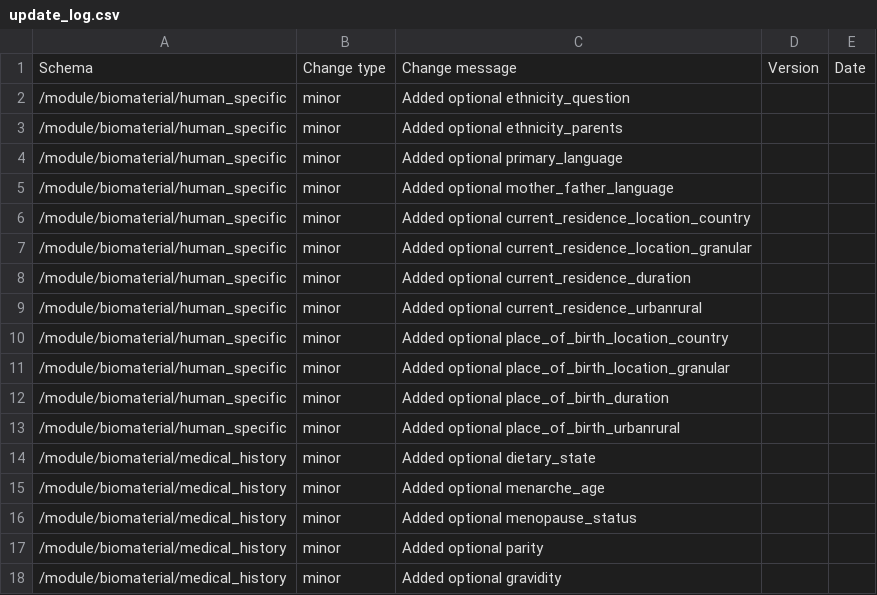
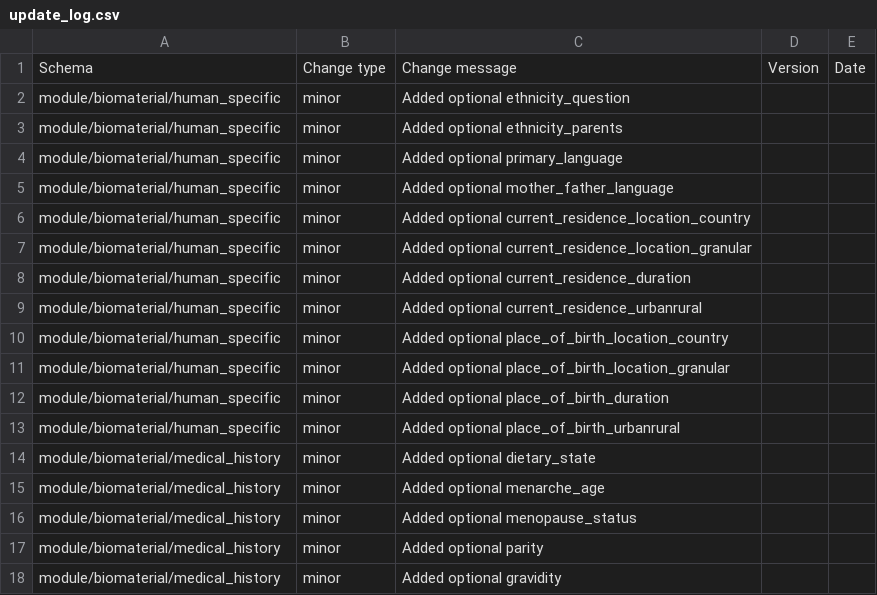
Before and after one commit to HumanCellAtlas/metadata-schema, a CSV file: json_schema/update_log.csv, drawn as a sheet.

Commit message:
Updated update_log.csv

```diff
--- a/json_schema/update_log.csv
+++ b/json_schema/update_log.csv
@@ -1,18 +1,18 @@
 Schema,Change type,Change message,Version,Date
-/module/biomaterial/human_specific,minor,Added optional ethnicity_question,,
-/module/biomaterial/human_specific,minor,Added optional ethnicity_parents,,
-/module/biomaterial/human_specific,minor,Added optional primary_language,,
-/module/biomaterial/human_specific,minor,Added optional mother_father_language,,
-/module/biomaterial/human_specific,minor,Added optional current_residence_location_country,,
-/module/biomaterial/human_specific,minor,Added optional current_residence_location_granular,,
-/module/biomaterial/human_specific,minor,Added optional current_residence_duration,,
-/module/biomaterial/human_specific,minor,Added optional current_residence_urbanrural,,
-/module/biomaterial/human_specific,minor,Added optional place_of_birth_location_country,,
-/module/biomaterial/human_specific,minor,Added optional place_of_birth_location_granular,,
-/module/biomaterial/human_specific,minor,Added optional place_of_birth_duration,,
-/module/biomaterial/human_specific,minor,Added optional place_of_birth_urbanrural,,
-/module/biomaterial/medical_history,minor,Added optional dietary_state,,
-/module/biomaterial/medical_history,minor,Added optional menarche_age,,
-/module/biomaterial/medical_history,minor,Added optional menopause_status,,
-/module/biomaterial/medical_history,minor,Added optional parity,,
-/module/biomaterial/medical_history,minor,Added optional gravidity,,
+module/biomaterial/human_specific,minor,Added optional ethnicity_question,,
+module/biomaterial/human_specific,minor,Added optional ethnicity_parents,,
+module/biomaterial/human_specific,minor,Added optional primary_language,,
+module/biomaterial/human_specific,minor,Added optional mother_father_language,,
+module/biomaterial/human_specific,minor,Added optional current_residence_location_country,,
+module/biomaterial/human_specific,minor,Added optional current_residence_location_granular,,
+module/biomaterial/human_specific,minor,Added optional current_residence_duration,,
+module/biomaterial/human_specific,minor,Added optional current_residence_urbanrural,,
+module/biomaterial/human_specific,minor,Added optional place_of_birth_location_country,,
+module/biomaterial/human_specific,minor,Added optional place_of_birth_location_granular,,
+module/biomaterial/human_specific,minor,Added optional place_of_birth_duration,,
+module/biomaterial/human_specific,minor,Added optional place_of_birth_urbanrural,,
+module/biomaterial/medical_history,minor,Added optional dietary_state,,
+module/biomaterial/medical_history,minor,Added optional menarche_age,,
+module/biomaterial/medical_history,minor,Added optional menopause_status,,
+module/biomaterial/medical_history,minor,Added optional parity,,
+module/biomaterial/medical_history,minor,Added optional gravidity,,
```
